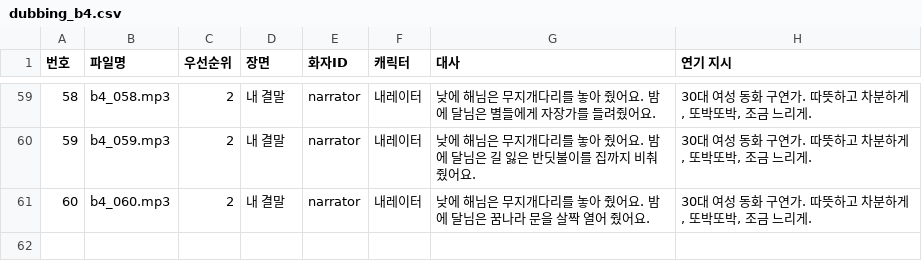
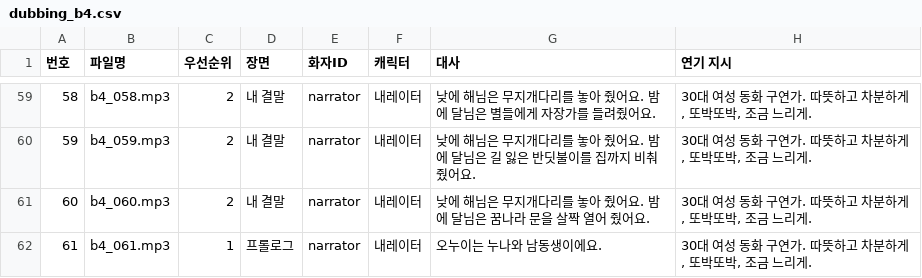
Before and after one commit to Jacob-Leee/hangul-guardians, a CSV file: docs/dubbing_b4.csv, drawn as a sheet; only a part is shown, gaps mark what is left out; the diff names each change by its address in the sheet, - before the commit and + after, or states it on an @@ line.

```diff
--- a/docs/dubbing_b4.csv
+++ b/docs/dubbing_b4.csv
+row 62: 61 | b4_061.mp3 | 1 | 프롤로그 | narrator | 내레이터 | 오누이는 누나와 남동생이에요. | 30대 여성 동화 구연가. 따뜻하고 차분하게, 또박또박, 조금 느리게.
```
Also changed, not shown: docs/dubbing_b2.csv, docs/dubbing_b5.csv, 14 other files.
